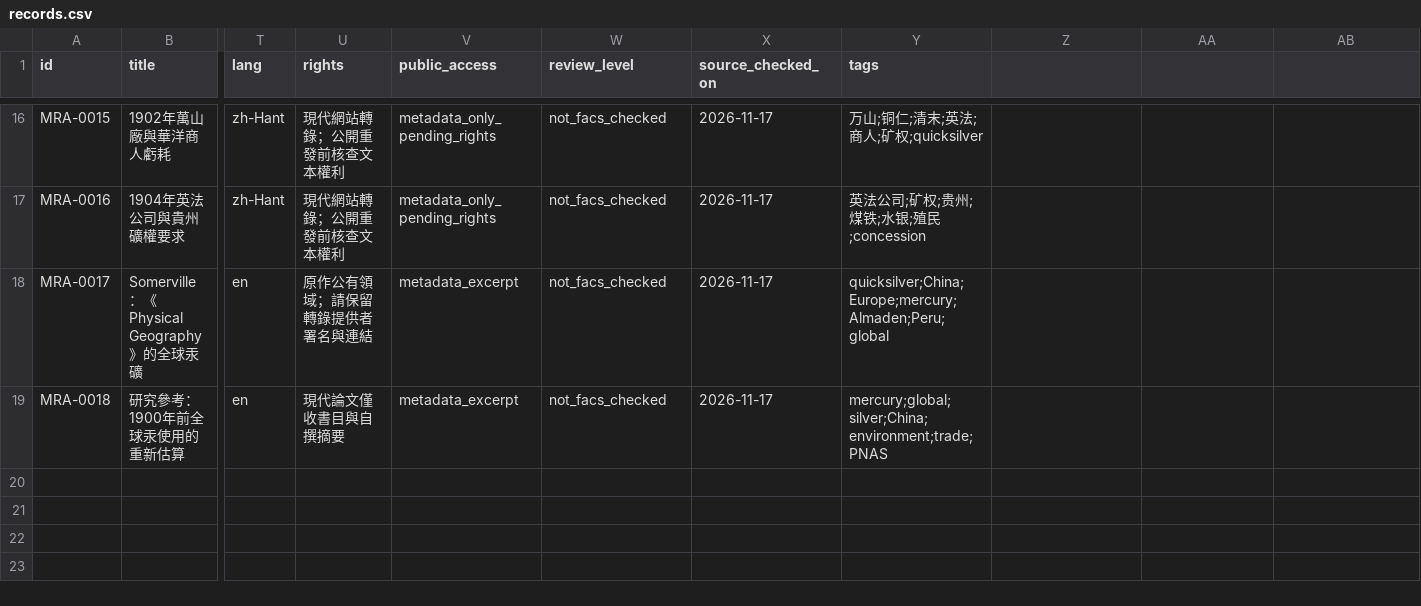
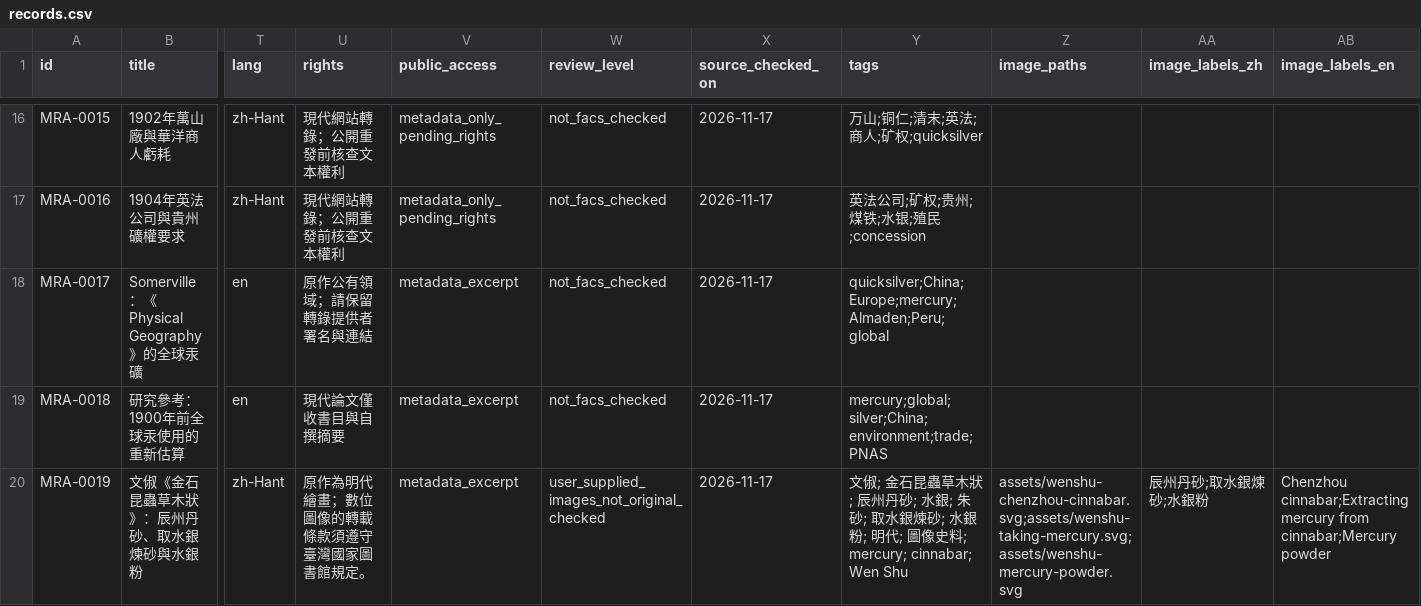
Before and after one commit to jinjuwu01/mercury-archive, a CSV file: data/records.csv, drawn as a sheet; only a part is shown, gaps mark what is left out; rows hold the shown columns only; the diff names each change by its address in the sheet, - before the commit and + after, or states it on an @@ line.

Commit message:
Keep Wen Shu image metadata in editable research CSV

```diff
--- a/data/records.csv
+++ b/data/records.csv
-Z1: (empty)
+Z1: image_paths
-AA1: (empty)
+AA1: image_labels_zh
-AB1: (empty)
+AB1: image_labels_en
+row 20: MRA-0019 | 文俶《金石昆蟲草木狀》：辰州丹砂、取水銀煉砂與水銀粉 | zh-Hant | 原作為明代繪畫；數位圖像的轉載條款須遵守臺灣國家圖書館規定。 | metadata_excerpt | user_supplied_images_not_original_checked | 2026-11-17 | 文俶; 金石昆蟲草木狀; 辰州丹砂; 水銀; 朱砂; 取水銀煉砂; 水銀粉; 明代; 圖像史料; mercury; cinnabar; Wen Shu | assets/wenshu-chenzhou-cinnabar.svg;assets/wenshu-taking-mercury.svg;assets/wenshu-mercury-powder.svg | 辰州丹砂;取水銀煉砂;水銀粉 | Chenzhou cinnabar;Extracting mercury from cinnabar;Mercury powder
```
